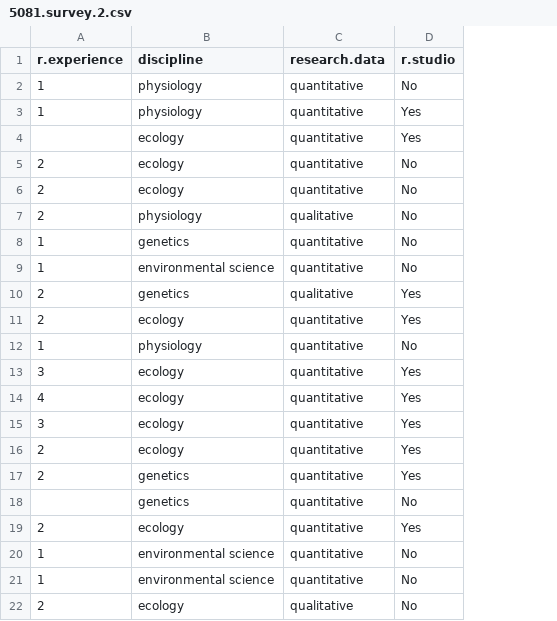
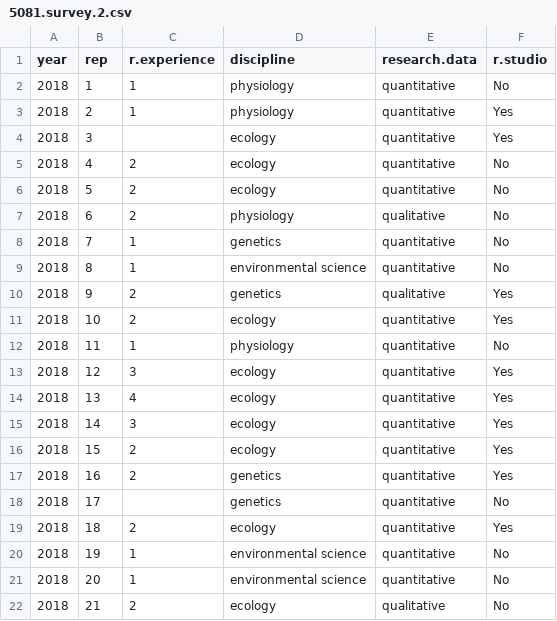
Before and after one commit to cjlortie/rstats4bio, a CSV file: data/5081.survey.2.csv, drawn as a sheet; the diff names each change by its address in the sheet, - before the commit and + after, or states it on an @@ line.

Commit message:
did a better data model for the survey data

```diff
--- a/data/5081.survey.2.csv
+++ b/data/5081.survey.2.csv
+column A (year), rows 2-22: all 2018
+column B (rep), rows 2-22: 1 | 2 | 3 | 4 | 5 | 6 | 7 | 8 | 9 | 10 | 11 | 12 | 13 | 14 | 15 | 16 | 17 | 18 | 19 | 20 | 21
```
Also changed, not shown: data/5081.survey.1.csv, 1 other file.
